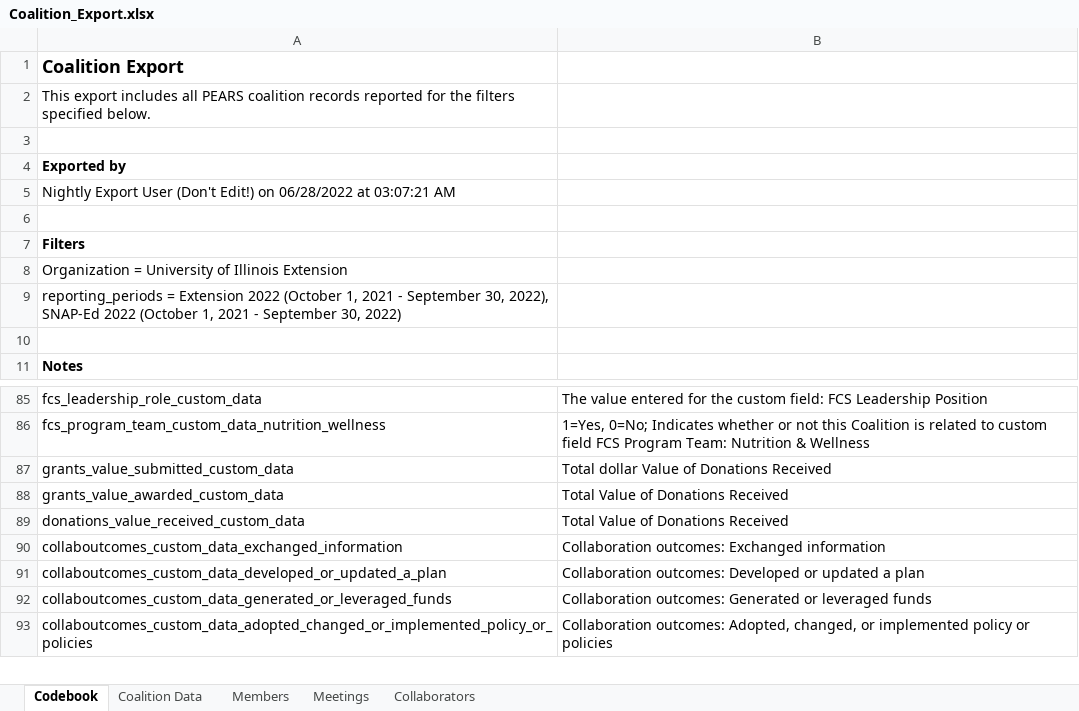
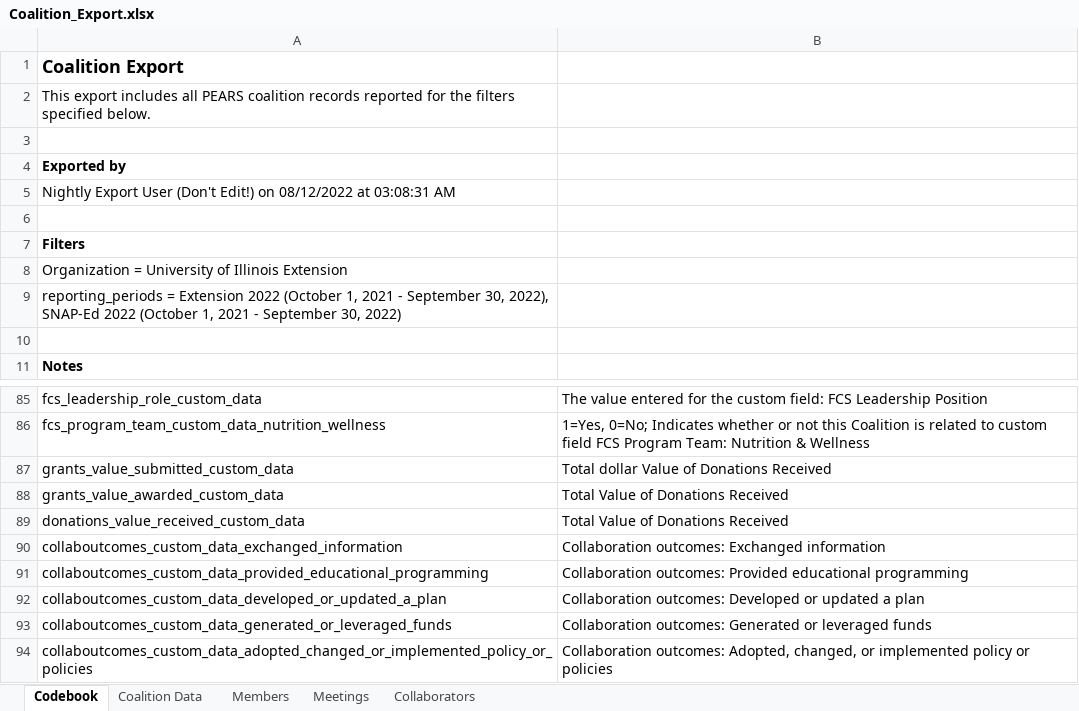
Before and after one commit to jstadni2/pears_nightly_export_reformatting, an Excel workbook: sample_inputs/Coalition_Export.xlsx, sheet Codebook, drawn as a sheet; only a part is shown, gaps mark what is left out; values as stored, in another font and other column widths than the file's, no borders; the diff names each change by its address in the sheet, - before the commit and + after, or states it on an @@ line.

```diff
--- a/sample_inputs/Coalition_Export.xlsx (sheet Codebook)
+++ b/sample_inputs/Coalition_Export.xlsx (sheet Codebook)
-A5: …Edit!) on 06/28/2022 at 03:07:21 AM
+A5: …Edit!) on 08/12/2022 at 03:08:31 AM
+row 91: collaboutcomes_custom_data_provided_educational_programming | Collaboration outcomes: Provided educational programming
```
Also changed, not shown: sheet Members, sheet Coalition Data, sheet Collaborators, sheet Meetings, sample_inputs/Indirect_Activity_Export.xlsx, sample_inputs/PSE_Site_Activity_Export.xlsx, 9 other files.
